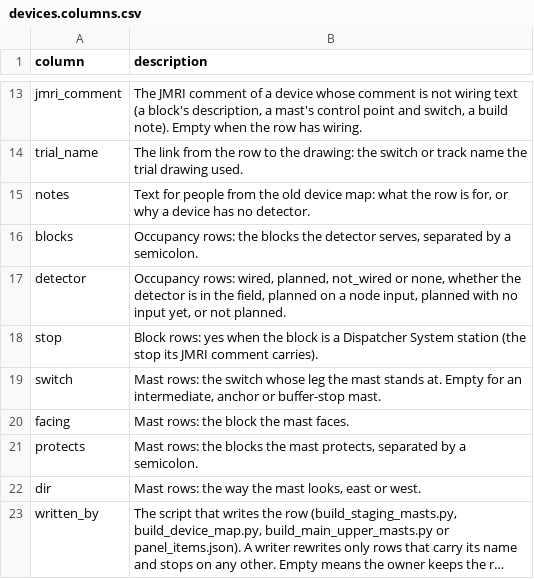
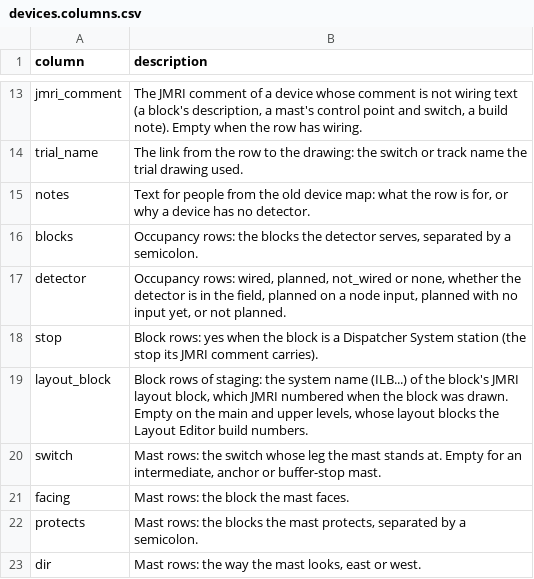
Before and after one commit to lnevo/hart, a CSV file: jmri/layouts/hart/data/devices.columns.csv, drawn as a sheet; only a part is shown, gaps mark what is left out; the shorter side is filled out with more unchanged rows; long unchanged cells end in …; the diff names each change by its address in the sheet, - before the commit and + after, or states it on an @@ line.

```diff
--- a/jmri/layouts/hart/data/devices.columns.csv
+++ b/jmri/layouts/hart/data/devices.columns.csv
+row 19: layout_block | Block rows of staging: the system name (ILB...) of the block's JMRI layout block, which JMRI numbered when the block was drawn. Empty on the main and upper levels, whose layout blocks the Layout Editor build numbers.
```
Also changed, not shown: jmri/layouts/hart/data/devices.csv, jmri/layouts/hart/data/schematic/device_map_staging.csv, 37 other files.
